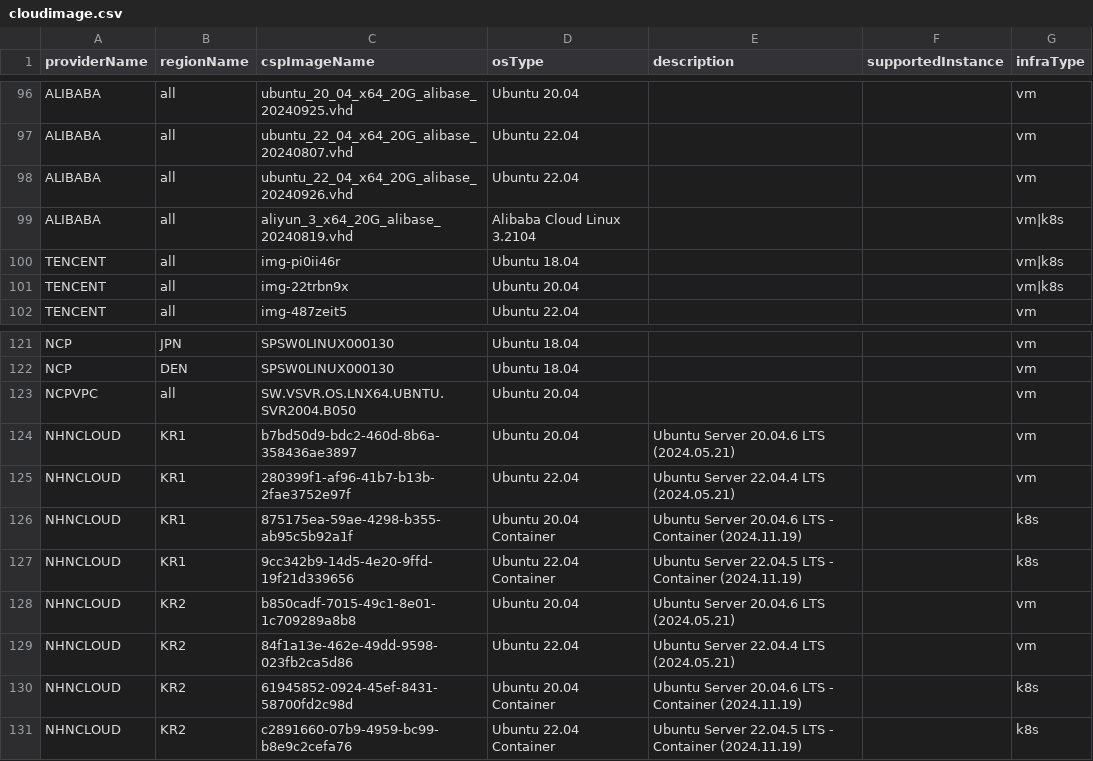
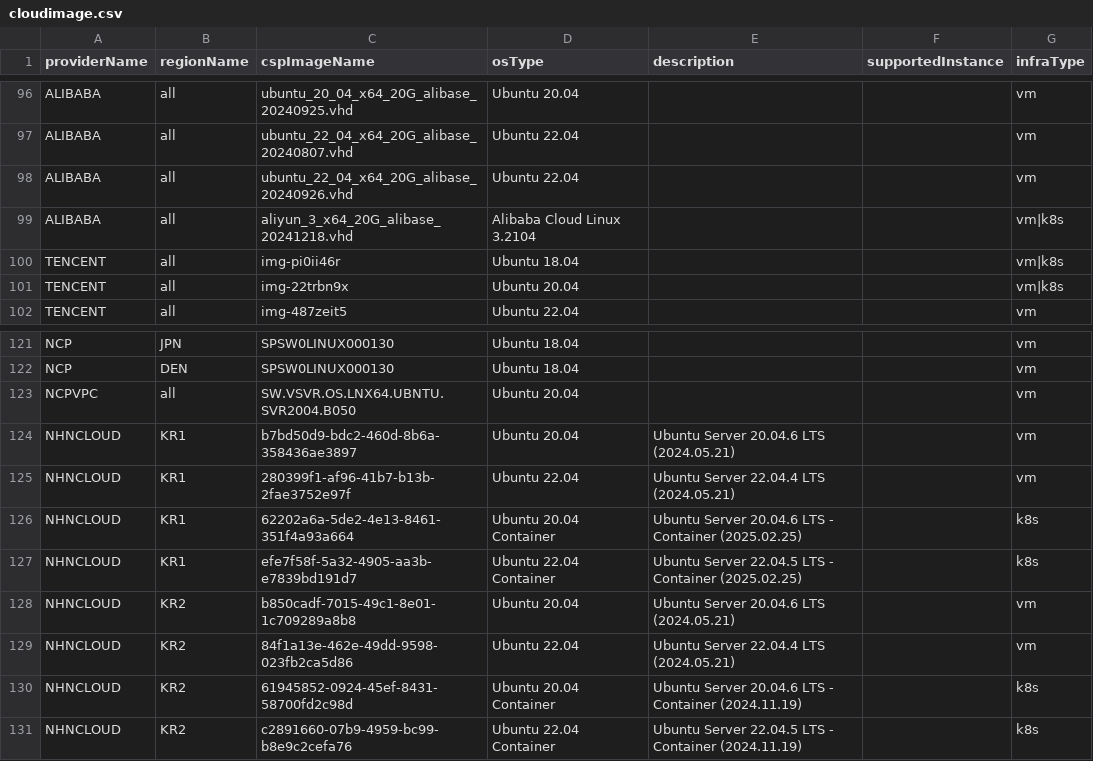
Before and after one commit to cloud-barista/cb-tumblebug, a CSV file: assets/cloudimage.csv, drawn as a sheet; only a part is shown, gaps mark what is left out.

Commit message:
CHORE: update alibaba and nhncloud's cloudimage and k8sclusterinfo.yaml

```diff
--- a/assets/cloudimage.csv
+++ b/assets/cloudimage.csv
@@ -98,3 +98,3 @@ ALIBABA,all,ubuntu_22_04_x64_20G_alibase_20240807.vhd,Ubuntu 22.04,,,vm
 ALIBABA,all,ubuntu_22_04_x64_20G_alibase_20240926.vhd,Ubuntu 22.04,,,vm
-ALIBABA,all,aliyun_3_x64_20G_alibase_20240819.vhd,Alibaba Cloud Linux 3.2104,,,vm|k8s
+ALIBABA,all,aliyun_3_x64_20G_alibase_20241218.vhd,Alibaba Cloud Linux 3.2104,,,vm|k8s
 TENCENT,all,img-pi0ii46r,Ubuntu 18.04,,,vm|k8s
@@ -125,4 +125,4 @@ NHNCLOUD,KR1,b7bd50d9-bdc2-460d-8b6a-358436ae3897,Ubuntu 20.04,Ubuntu Server 20.
 NHNCLOUD,KR1,280399f1-af96-41b7-b13b-2fae3752e97f,Ubuntu 22.04,Ubuntu Server 22.04.4 LTS (2024.05.21),,vm
-NHNCLOUD,KR1,875175ea-59ae-4298-b355-ab95c5b92a1f,Ubuntu 20.04 Container,Ubuntu Server 20.04.6 LTS - Container (2024.11.19),,k8s
-NHNCLOUD,KR1,9cc342b9-14d5-4e20-9ffd-19f21d339656,Ubuntu 22.04 Container,Ubuntu Server 22.04.5 LTS - Container (2024.11.19),,k8s
+NHNCLOUD,KR1,62202a6a-5de2-4e13-8461-351f4a93a664,Ubuntu 20.04 Container,Ubuntu Server 20.04.6 LTS - Container (2025.02.25),,k8s
+NHNCLOUD,KR1,efe7f58f-5a32-4905-aa3b-e7839bd191d7,Ubuntu 22.04 Container,Ubuntu Server 22.04.5 LTS - Container (2025.02.25),,k8s
 NHNCLOUD,KR2,b850cadf-7015-49c1-8e01-1c709289a8b8,Ubuntu 20.04,Ubuntu Server 20.04.6 LTS (2024.05.21),,vm
```
Also changed, not shown: 1 other file.
